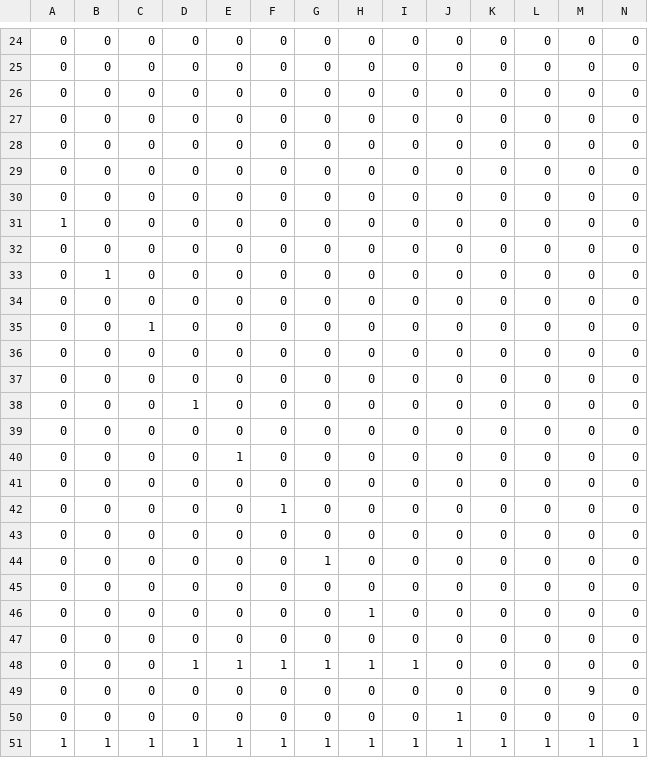
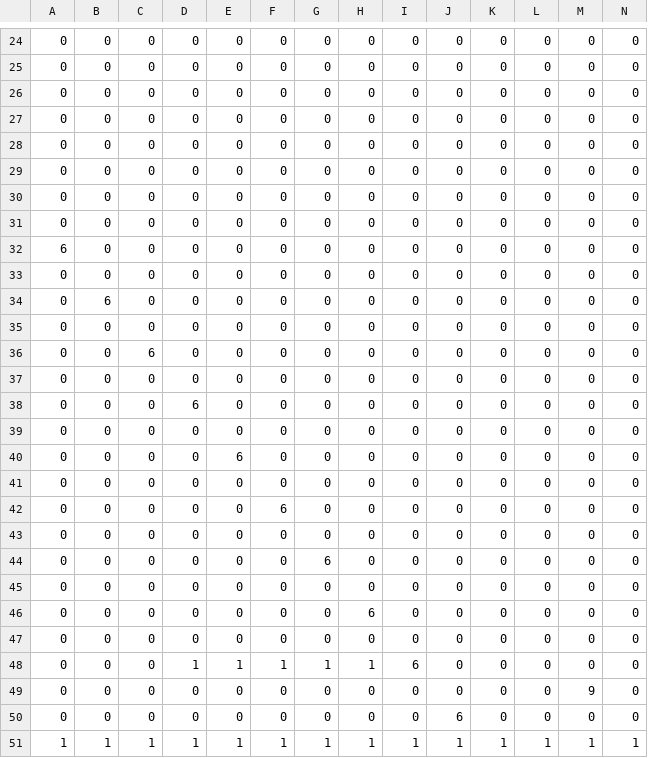
Before and after one commit to SorakakeruOsushi/Team3_2495, a CSV file: 3班/project/data/stage/Test.csv, drawn as a sheet; only a part is shown, gaps mark what is left out; removed rows and columns are numbered as before the commit, all else as after; rows hold the shown columns only; the diff names each change by its address in the sheet, - before the commit and + after, or states it on an @@ line.

```diff
--- a/3班/project/data/stage/Test.csv
+++ b/3班/project/data/stage/Test.csv
-row 31: 1 | 0 | 0 | 0 | 0 | 0 | 0 | 0 | 0 | 0 | 0 | 0 | 0 | 0
-A32: 0
+A32: 6
-B32: 1
+B32: 0
-B34: 0
+B34: 6
-C34: 1
+C34: 0
+row 36: 0 | 0 | 6 | 0 | 0 | 0 | 0 | 0 | 0 | 0 | 0 | 0 | 0 | 0
-D38: 1
+D38: 6
-E40: 1
+E40: 6
-F42: 1
+F42: 6
-G44: 1
+G44: 6
-H46: 1
+H46: 6
-I48: 1
+I48: 6
-J50: 1
+J50: 6
```
Also changed, not shown: 3班/project/data/stage/Stage01.csv, 11 other files.
